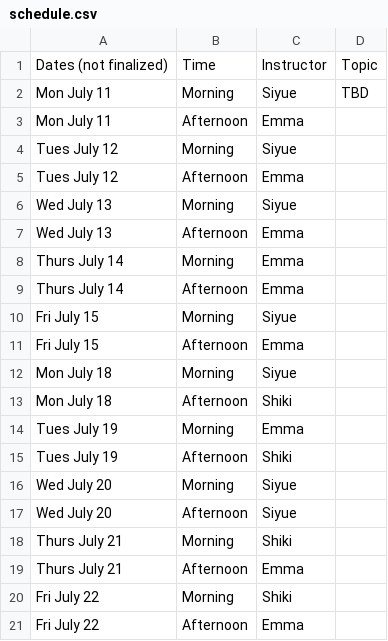
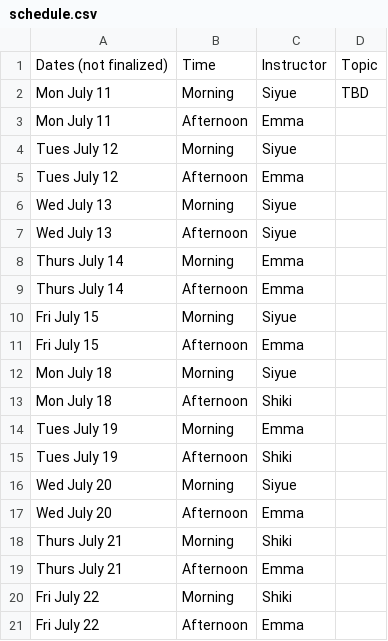
Before and after one commit to jlgrons/UofT-DoSS-SPB, a CSV file: schedule.csv, drawn as a sheet; only a part is shown.

Commit message:
Update schedule

```diff
--- a/schedule.csv
+++ b/schedule.csv
@@ -6,3 +6,3 @@ Tues July 12,Afternoon,Emma,
 Wed July 13,Morning,Siyue,
-Wed July 13,Afternoon,Emma,
+Wed July 13,Afternoon,Siyue,
 Thurs July 14,Morning,Emma,
@@ -16,3 +16,3 @@ Tues July 19,Afternoon,Shiki,
 Wed July 20,Morning,Siyue,
-Wed July 20,Afternoon,Siyue,
+Wed July 20,Afternoon,Emma,
 Thurs July 21,Morning,Shiki,
```
Also changed, not shown: 1 other file.
